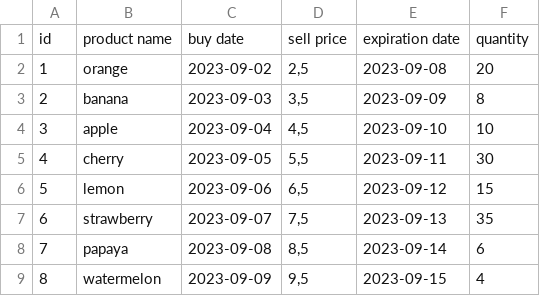
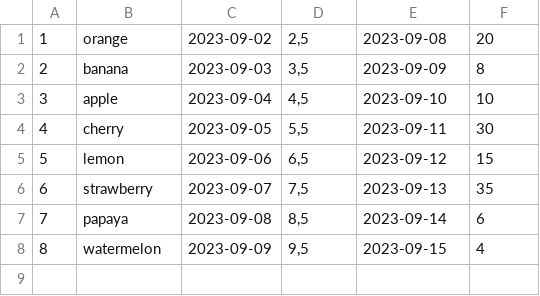
Before and after one commit to Rhomekso/Winc, a CSV file: superpy/inventory.csv, drawn as a sheet.

Commit message:
small changes to sell_product

```diff
--- a/superpy/inventory.csv
+++ b/superpy/inventory.csv
@@ -1,2 +1 @@
-id,product name,buy date,sell price,expiration date,quantity
 1,orange,2023-09-02,"2,5",2023-09-08,20
```
Also changed, not shown: 1 other file.
